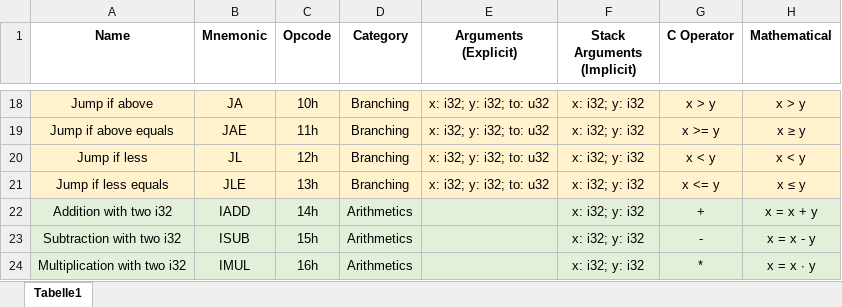
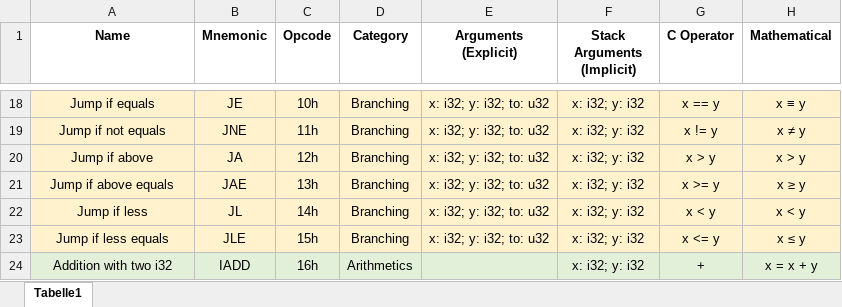
Before and after one commit to MarioSieg/Corium, an Excel workbook: misc/Operations.xlsx, sheet Tabelle1, drawn as a sheet; only a part is shown, gaps mark what is left out; values as stored, in another font and other column widths than the file's, no borders; the diff covers the shown part only; the diff names each change by its address in the sheet, - before the commit and + after, or states it on an @@ line.

```diff
--- a/misc/Operations.xlsx (sheet Tabelle1)
+++ b/misc/Operations.xlsx (sheet Tabelle1)
-A18 (Name): Jump if above
+A18 (Name): Jump if equals
-B18 (Mnemonic): JA
+B18 (Mnemonic): JE
-G18 (C Operator): x > y
+G18 (C Operator): x == y
-H18 (Mathematical): x > y
+H18 (Mathematical): x ≡ y
-A19 (Name): Jump if above equals
+A19 (Name): Jump if not equals
-B19 (Mnemonic): JAE
+B19 (Mnemonic): JNE
-G19 (C Operator): x >= y
+G19 (C Operator): x != y
-H19 (Mathematical): x ≥ y
+H19 (Mathematical): x ≠ y
-A20 (Name): Jump if less
+A20 (Name): Jump if above
-B20 (Mnemonic): JL
+B20 (Mnemonic): JA
-G20 (C Operator): x < y
+G20 (C Operator): x > y
-H20 (Mathematical): x < y
+H20 (Mathematical): x > y
-A21 (Name): Jump if less equals
+A21 (Name): Jump if above equals
-B21 (Mnemonic): JLE
+B21 (Mnemonic): JAE
-G21 (C Operator): x <= y
+G21 (C Operator): x >= y
-H21 (Mathematical): x ≤ y
+H21 (Mathematical): x ≥ y
-A22 (Name): Addition with two i32
+A22 (Name): Jump if less
-A22:H23 fill: #E2F0D9
+A22:H23 fill: #FFF2CC
-B22 (Mnemonic): IADD
+B22 (Mnemonic): JL
-D22:D23 (Category): Arithmetics
+D22:D23 (Category): Branching
-E22:E23 (Arguments (Explicit)): (empty)
+E22:E23 (Arguments (Explicit)): x: i32; y: i32; to: u32
-G22 (C Operator): +
+G22 (C Operator): x < y
-H22 (Mathematical): x = x + y
+H22 (Mathematical): x < y
-A23 (Name): Subtraction with two i32
+A23 (Name): Jump if less equals
-B23 (Mnemonic): ISUB
+B23 (Mnemonic): JLE
-G23 (C Operator): -
+G23 (C Operator): x <= y
-H23 (Mathematical): x = x - y
+H23 (Mathematical): x ≤ y
-A24 (Name): Multiplication with two i32
+A24 (Name): Addition with two i32
-B24 (Mnemonic): IMUL
+B24 (Mnemonic): IADD
-G24 (C Operator): *
+G24 (C Operator): +
-H24 (Mathematical): x = x ∙ y
+H24 (Mathematical): x = x + y
```
Also changed, not shown: 487 edited cells and cell formats elsewhere in this sheet, 11 other files.
